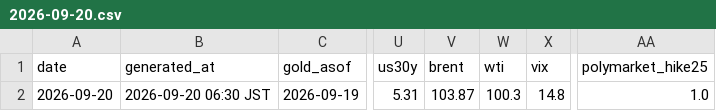
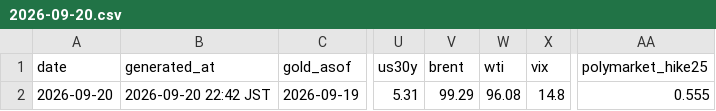
Before and after one commit to Wangxian111/xaudaily-data, a CSV file: data/daily/2026-09-20.csv, drawn as a sheet; only a part is shown, gaps mark what is left out; the diff names each change by its address in the sheet, - before the commit and + after, or states it on an @@ line.

Commit message:
Update data/daily/2026-09-20.csv

```diff
--- a/data/daily/2026-09-20.csv
+++ b/data/daily/2026-09-20.csv
-B2 (generated_at): 2026-09-20 06:30 JST
+B2 (generated_at): 2026-09-20 22:42 JST
-V2 (brent): 103.87
+V2 (brent): 99.29
-W2 (wti): 100.3
+W2 (wti): 96.08
-AA2 (polymarket_hike25): 1.0
+AA2 (polymarket_hike25): 0.555
```
